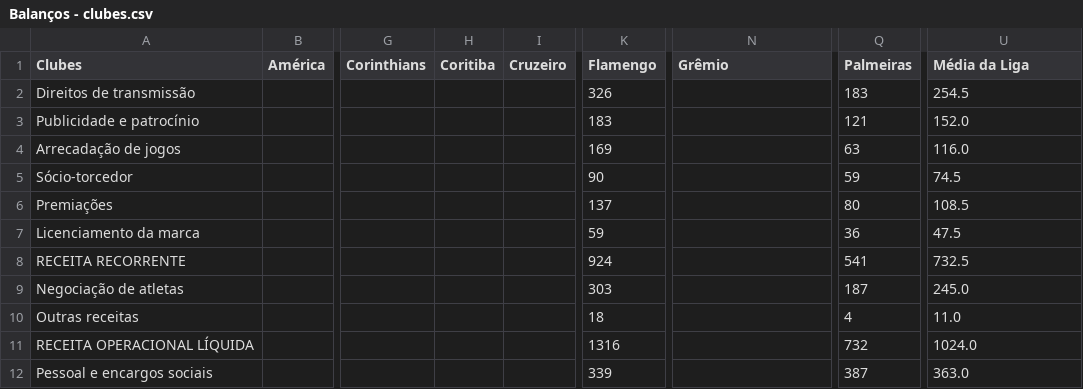
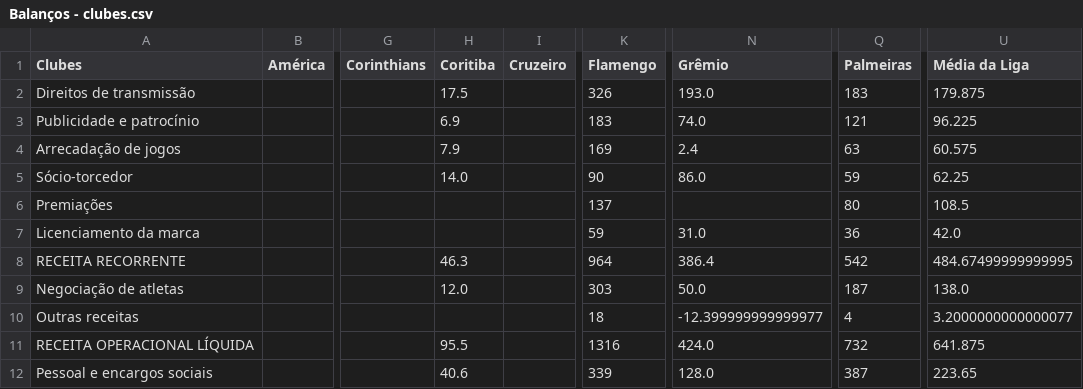
Before and after one commit to Ricardo-1991/Financials, a CSV file: Balanços - clubes.csv, drawn as a sheet; only a part is shown, gaps mark what is left out; the diff covers the shown part only; the diff names each change by its address in the sheet, - before the commit and + after, or states it on an @@ line.

```diff
--- a/Balanços - clubes.csv
+++ b/Balanços - clubes.csv
-H2 (Coritiba): (empty)
+H2 (Coritiba): 17.5
-N2 (Grêmio): (empty)
+N2 (Grêmio): 193.0
-U2 (Média da Liga): 254.5
+U2 (Média da Liga): 179.875
-H3 (Coritiba): (empty)
+H3 (Coritiba): 6.9
-N3 (Grêmio): (empty)
+N3 (Grêmio): 74.0
-U3 (Média da Liga): 152.0
+U3 (Média da Liga): 96.225
-H4 (Coritiba): (empty)
+H4 (Coritiba): 7.9
-N4 (Grêmio): (empty)
+N4 (Grêmio): 2.4
-U4 (Média da Liga): 116.0
+U4 (Média da Liga): 60.575
-H5 (Coritiba): (empty)
+H5 (Coritiba): 14.0
-N5 (Grêmio): (empty)
+N5 (Grêmio): 86.0
-U5 (Média da Liga): 74.5
+U5 (Média da Liga): 62.25
-N7 (Grêmio): (empty)
+N7 (Grêmio): 31.0
-U7 (Média da Liga): 47.5
+U7 (Média da Liga): 42.0
-H8 (Coritiba): (empty)
+H8 (Coritiba): 46.3
-K8 (Flamengo): 924
+K8 (Flamengo): 964
-N8 (Grêmio): (empty)
+N8 (Grêmio): 386.4
-Q8 (Palmeiras): 541
+Q8 (Palmeiras): 542
-U8 (Média da Liga): 732.5
+U8 (Média da Liga): 484.67499999999995
-H9 (Coritiba): (empty)
+H9 (Coritiba): 12.0
-N9 (Grêmio): (empty)
+N9 (Grêmio): 50.0
-U9 (Média da Liga): 245.0
+U9 (Média da Liga): 138.0
-N10 (Grêmio): (empty)
+N10 (Grêmio): -12.399999999999977
-U10 (Média da Liga): 11.0
+U10 (Média da Liga): 3.2000000000000077
-H11 (Coritiba): (empty)
+H11 (Coritiba): 95.5
-N11 (Grêmio): (empty)
+N11 (Grêmio): 424.0
-U11 (Média da Liga): 1024.0
+U11 (Média da Liga): 641.875
-H12 (Coritiba): (empty)
+H12 (Coritiba): 40.6
-N12 (Grêmio): (empty)
+N12 (Grêmio): 128.0
-U12 (Média da Liga): 363.0
+U12 (Média da Liga): 223.65
```
Also changed, not shown: 32 edited cells elsewhere in this file, caixa.csv, índices.csv, 1 other file.
